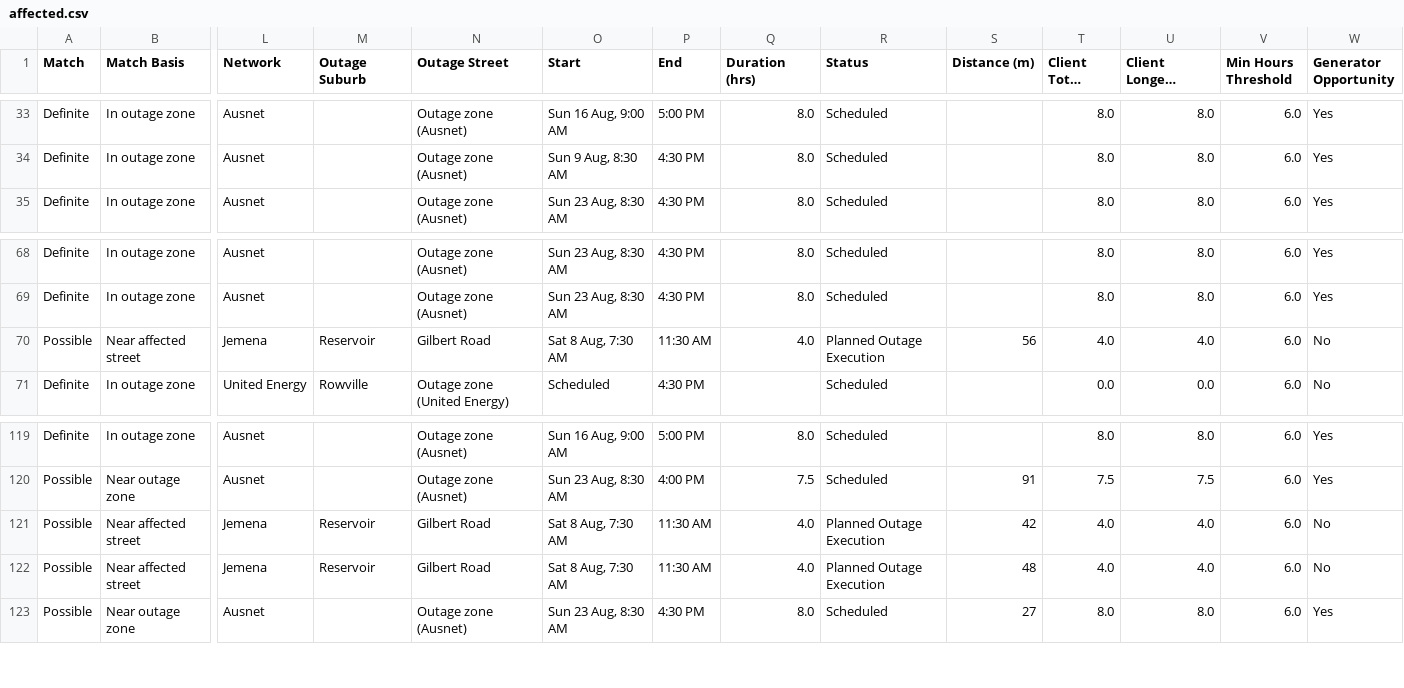
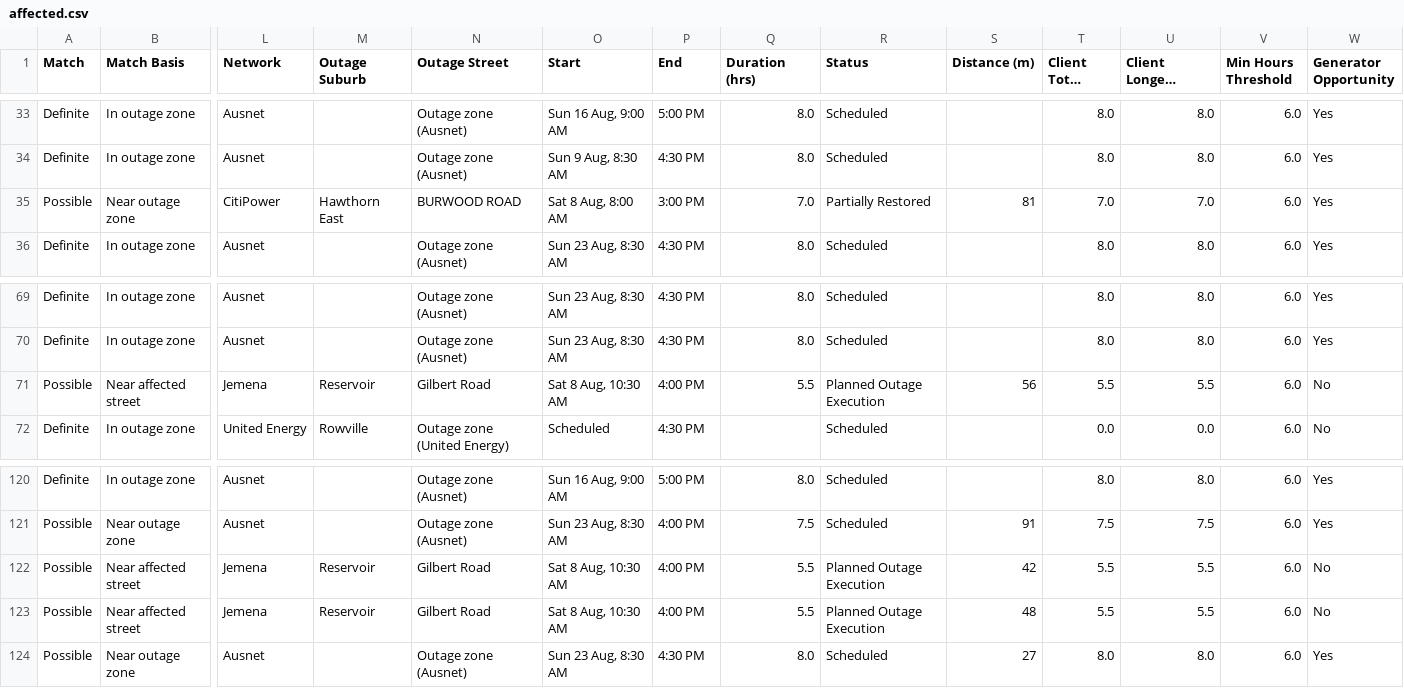
Before and after one commit to Nexus-Energy393/jemena-outages, a CSV file: docs/affected.csv, drawn as a sheet; only a part is shown, gaps mark what is left out; long unchanged cells end in …; addresses are those after the commit; rows hold the shown columns only; the diff names each change by its address in the sheet, - before the commit and + after, or states it on an @@ line.

```diff
--- a/docs/affected.csv
+++ b/docs/affected.csv
+row 35: Possible | Near outage zone | CitiPower | Hawthorn East | BURWOOD ROAD | Sat 8 Aug, 8:00 AM | 3:00 PM | 7.0 | Partially Restored | 81 | 7.0 | 7.0 | 6.0 | Yes
-O71 (Start): Sat 8 Aug, 7:30 AM
+O71 (Start): Sat 8 Aug, 10:30 AM
-P71 (End): 11:30 AM
+P71 (End): 4:00 PM
-Q71 (Duration (hrs)): 4.0
+Q71 (Duration (hrs)): 5.5
-T71 (Client Total Hours): 4.0
+T71 (Client Total Hours): 5.5
-U71 (Client Longest Outage (hrs)): 4.0
+U71 (Client Longest Outage (hrs)): 5.5
-O122:O123 (Start): Sat 8 Aug, 7:30 AM
+O122:O123 (Start): Sat 8 Aug, 10:30 AM
-P122:P123 (End): 11:30 AM
+P122:P123 (End): 4:00 PM
-Q122:Q123 (Duration (hrs)): 4.0
+Q122:Q123 (Duration (hrs)): 5.5
-T122:T123 (Client Total Hours): 4.0
+T122:T123 (Client Total Hours): 5.5
-U122:U123 (Client Longest Outage (hrs)): 4.0
+U122:U123 (Client Longest Outage (hrs)): 5.5
```
Also changed, not shown: 4 other files.
